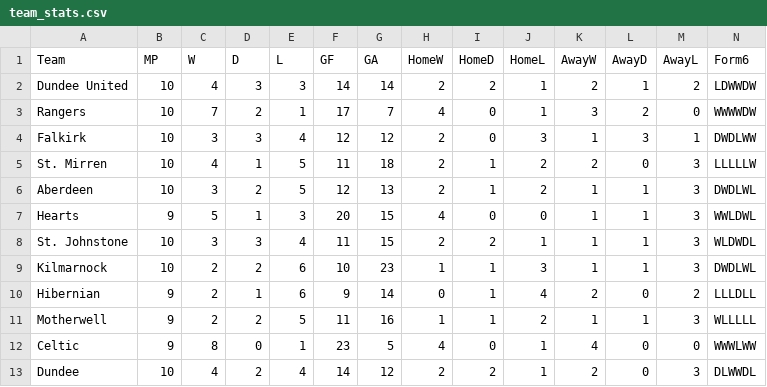
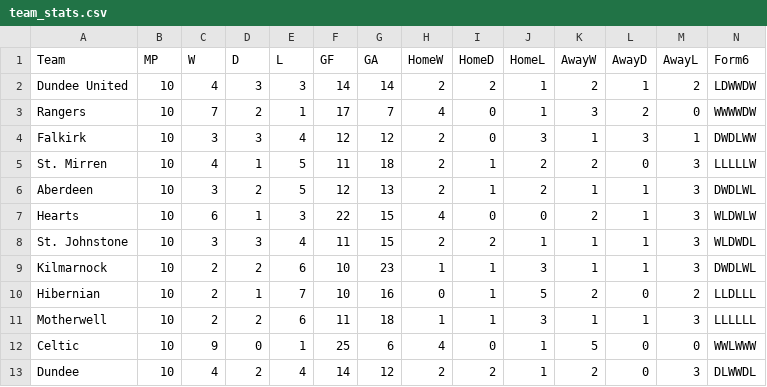
Before and after one commit to redrhino-dot/spl-forecast, a CSV file: team_stats.csv, drawn as a sheet.

```diff
--- a/team_stats.csv
+++ b/team_stats.csv
@@ -6,8 +6,8 @@ St. Mirren,10,4,1,5,11,18,2,1,2,2,0,3,LLLLLW
 Aberdeen,10,3,2,5,12,13,2,1,2,1,1,3,DWDLWL
-Hearts,9,5,1,3,20,15,4,0,0,1,1,3,WWLDWL
+Hearts,10,6,1,3,22,15,4,0,0,2,1,3,WLDWLW
 St. Johnstone,10,3,3,4,11,15,2,2,1,1,1,3,WLDWDL
 Kilmarnock,10,2,2,6,10,23,1,1,3,1,1,3,DWDLWL
-Hibernian,9,2,1,6,9,14,0,1,4,2,0,2,LLLDLL
-Motherwell,9,2,2,5,11,16,1,1,2,1,1,3,WLLLLL
-Celtic,9,8,0,1,23,5,4,0,1,4,0,0,WWWLWW
+Hibernian,10,2,1,7,10,16,0,1,5,2,0,2,LLDLLL
+Motherwell,10,2,2,6,11,18,1,1,3,1,1,3,LLLLLL
+Celtic,10,9,0,1,25,6,4,0,1,5,0,0,WWLWWW
 Dundee,10,4,2,4,14,12,2,2,1,2,0,3,DLWWDL
```
Also changed, not shown: results.csv, 2 other files.
